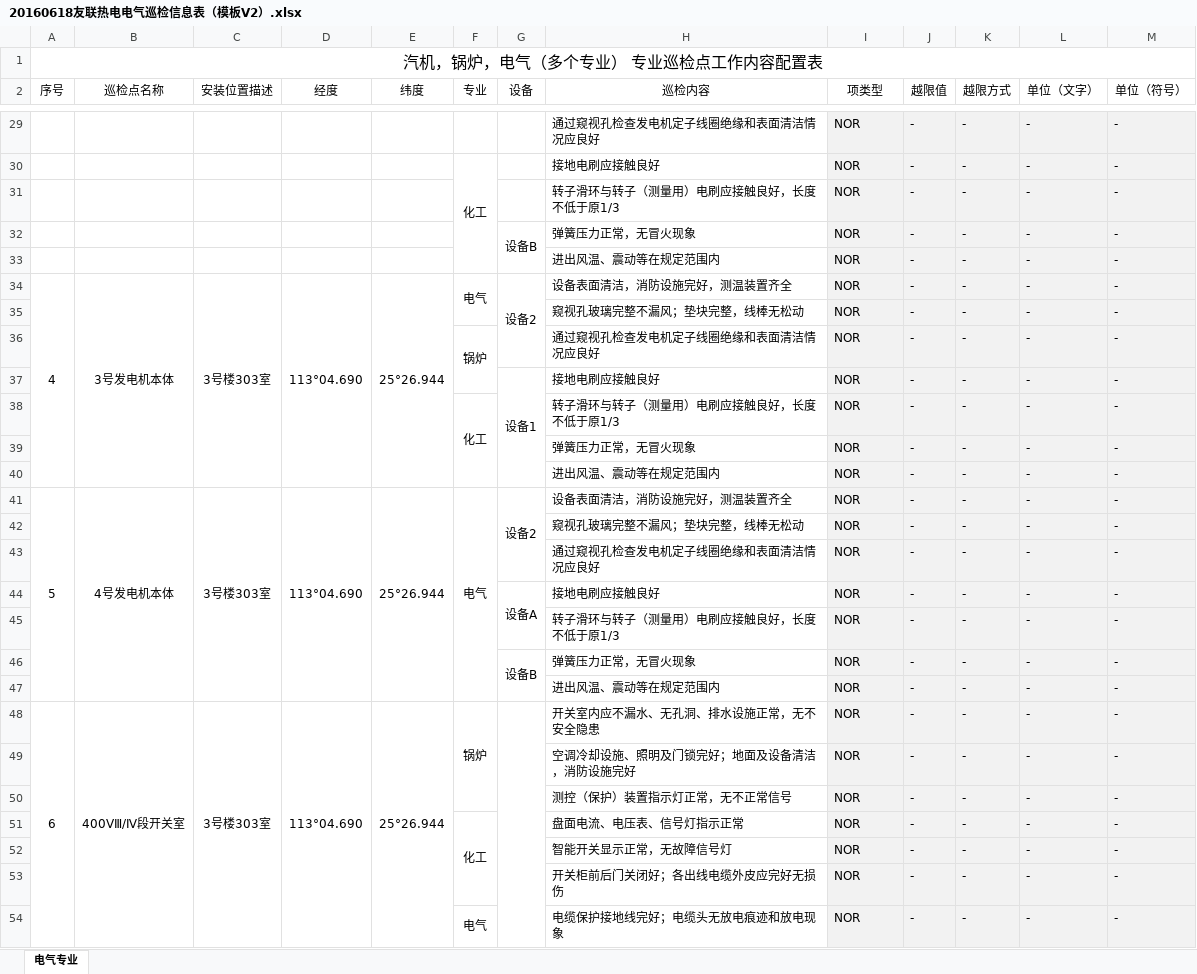
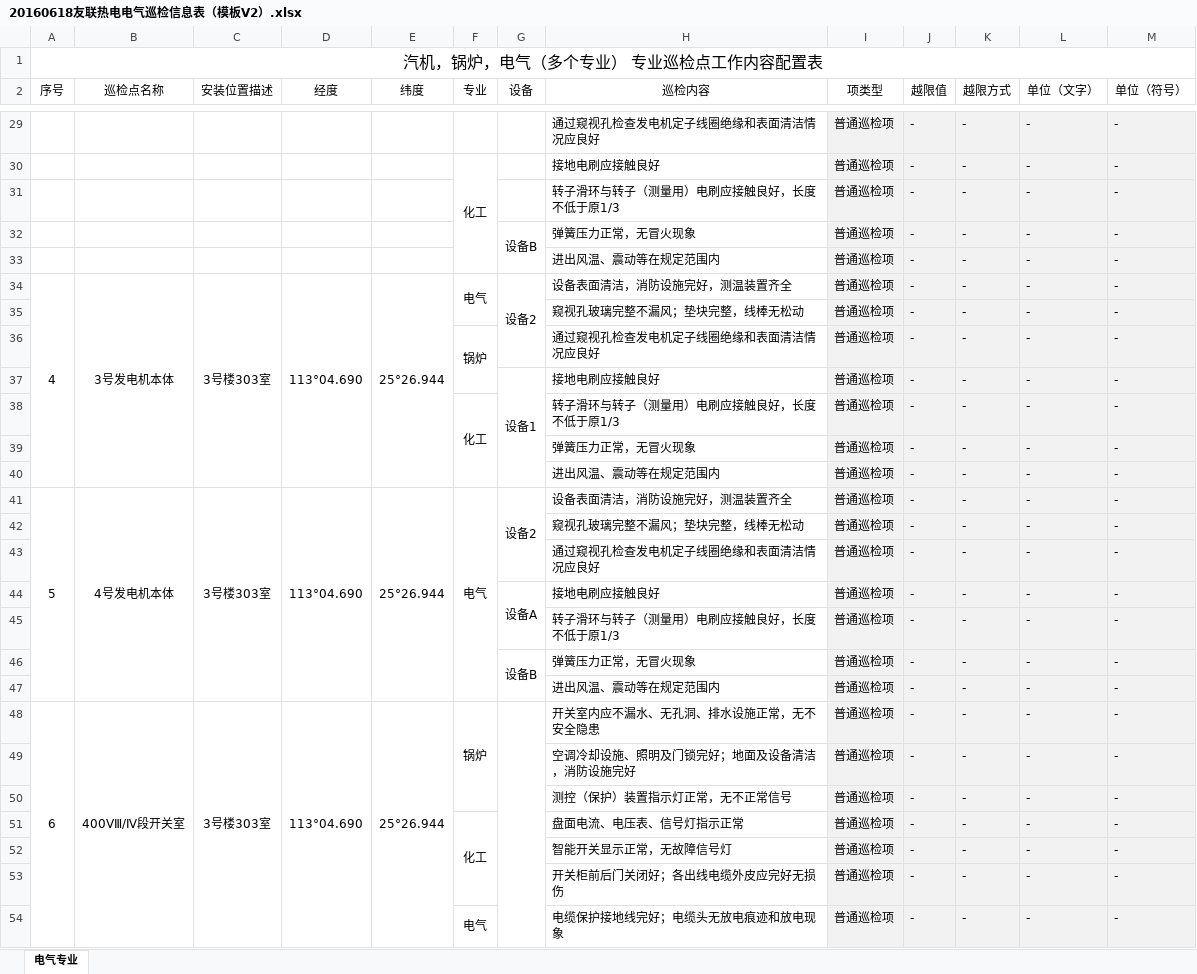
Before and after one commit to tom523/inspection, an Excel workbook: doc/20160618友联热电电气巡检信息表（模板V2）.xlsx, sheet 电气专业, drawn as a sheet; only a part is shown, gaps mark what is left out; values as stored, in another font and other column widths than the file's, no borders; the diff covers the shown part only; the diff names each change by its address in the sheet, - before the commit and + after, or states it on an @@ line.

```diff
--- a/doc/20160618友联热电电气巡检信息表（模板V2）.xlsx (sheet 电气专业)
+++ b/doc/20160618友联热电电气巡检信息表（模板V2）.xlsx (sheet 电气专业)
-I29:I54 (项类型): NOR
+I29:I54 (项类型): 普通巡检项
```
Also changed, not shown: 97 edited cells elsewhere in this sheet, 1 other file.
